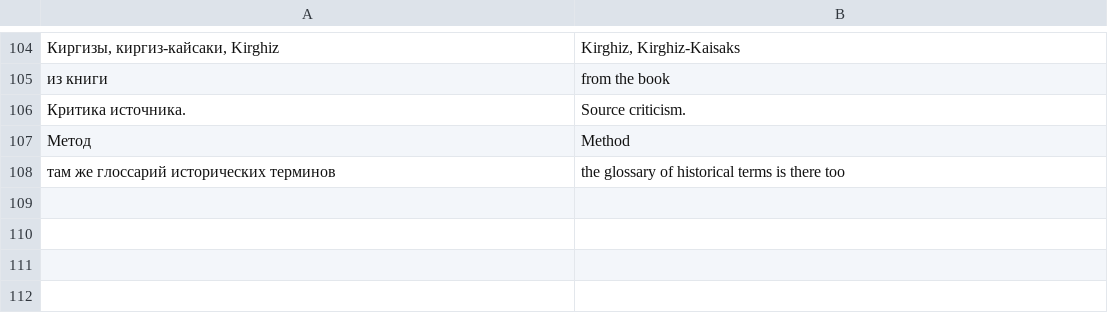
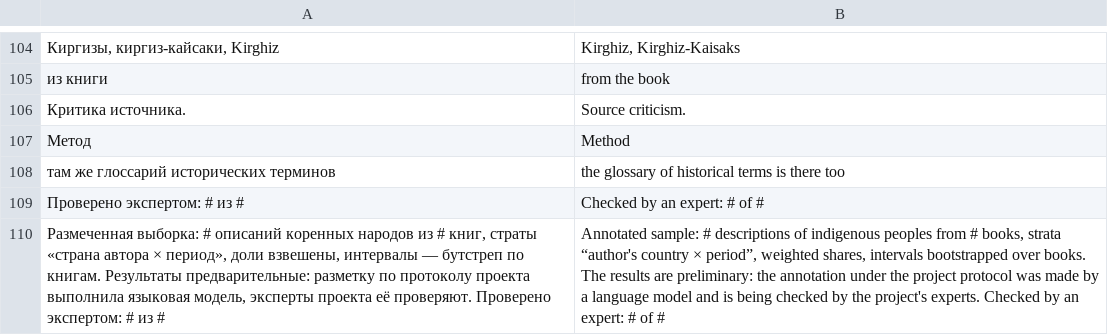
Before and after one commit to pavelaleks/iter-sibiricum, a TSV file: pipeline/i18n/t10.tsv, drawn as a sheet; only a part is shown, gaps mark what is left out; the diff names each change by its address in the sheet, - before the commit and + after, or states it on an @@ line.

```diff
--- a/pipeline/i18n/t10.tsv
+++ b/pipeline/i18n/t10.tsv
+row 109: Проверено экспертом: # из # | Checked by an expert: # of #
+row 110: Размеченная выборка: # описаний коренных народов из # книг, страты «страна автора × период», доли взвешены, интервалы — бутстреп по книгам. Результаты предварительные: разметку по протоколу проекта выполнила языковая модель, эксперты проекта её проверяют. Проверено экспертом: # из # | Annotated sample: # descriptions of indigenous peoples from # books, strata “author's country × period”, weighted shares, intervals bootstrapped over books. The results are preliminary: the annotation under the project protocol was made by a language model and is being checked by the project's experts. Checked by an expert: # of #
```
Also changed, not shown: 4 other files.
